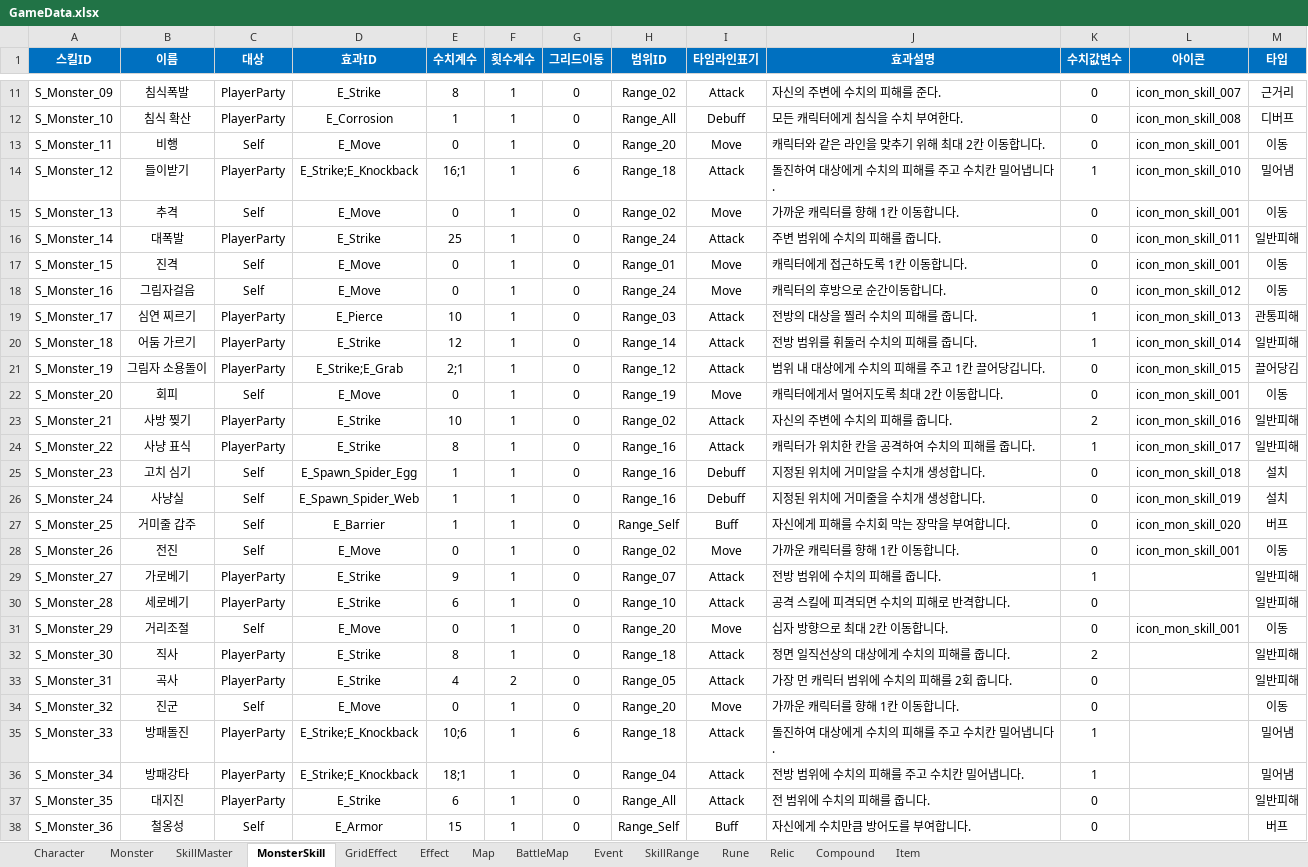
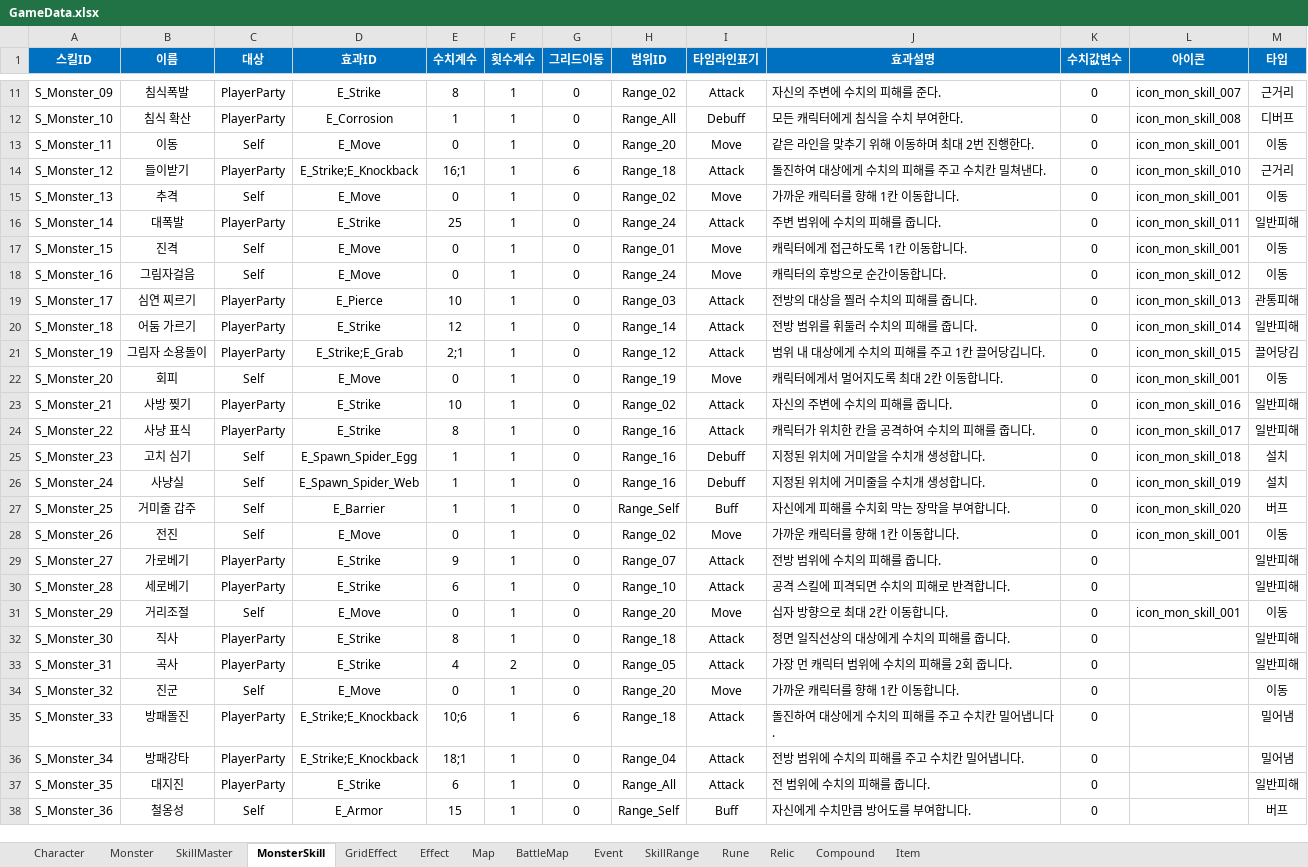
Before and after one commit to BIRANG22/RELIC, an Excel workbook: Assets/ExcelSource/GameData.xlsx, sheet MonsterSkill, drawn as a sheet; only a part is shown, gaps mark what is left out; values as stored, in another font and other column widths than the file's, no borders; the diff names each change by its address in the sheet, - before the commit and + after, or states it on an @@ line.

```diff
--- a/Assets/ExcelSource/GameData.xlsx (sheet MonsterSkill)
+++ b/Assets/ExcelSource/GameData.xlsx (sheet MonsterSkill)
-B13 (이름): 비행
+B13 (이름): 이동
-J13 (효과설명): 캐릭터와 같은 라인을 맞추기 위해 최대 2칸 이동합니다.
+J13 (효과설명): 같은 라인을 맞추기 위해 이동하며 최대 2번 진행한다.
-J14 (효과설명): 돌진하여 대상에게 수치의 피해를 주고 수치칸 밀어냅니다.
+J14 (효과설명): 돌진하여 대상에게 수치의 피해를 주고 수치칸 밀쳐낸다.
-K14 (수치값변수): 1
+K14 (수치값변수): 0
-M14 (타입): 밀어냄
+M14 (타입): 근거리
-K19:K20 (수치값변수): 1
+K19:K20 (수치값변수): 0
-K23 (수치값변수): 2
+K23 (수치값변수): 0
-K24 (수치값변수): 1
+K24 (수치값변수): 0
-K29 (수치값변수): 1
+K29 (수치값변수): 0
-K32 (수치값변수): 2
+K32 (수치값변수): 0
-K35:K36 (수치값변수): 1
+K35:K36 (수치값변수): 0
```
Also changed, not shown: sheet BattleMap, 4 other files.
